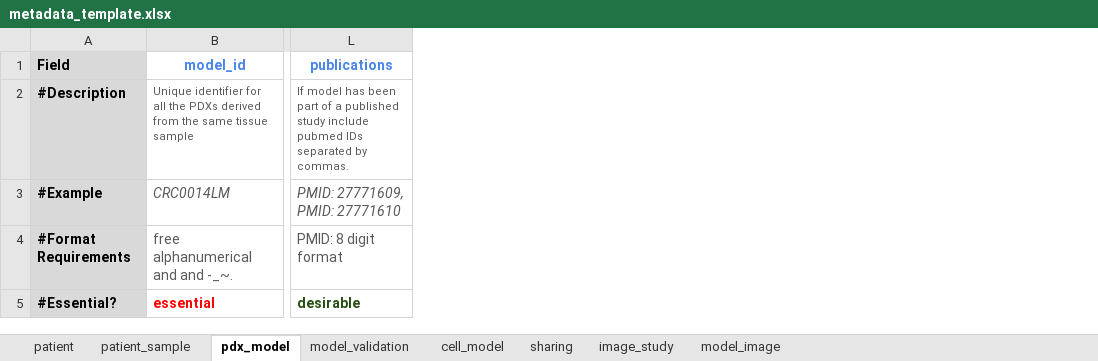
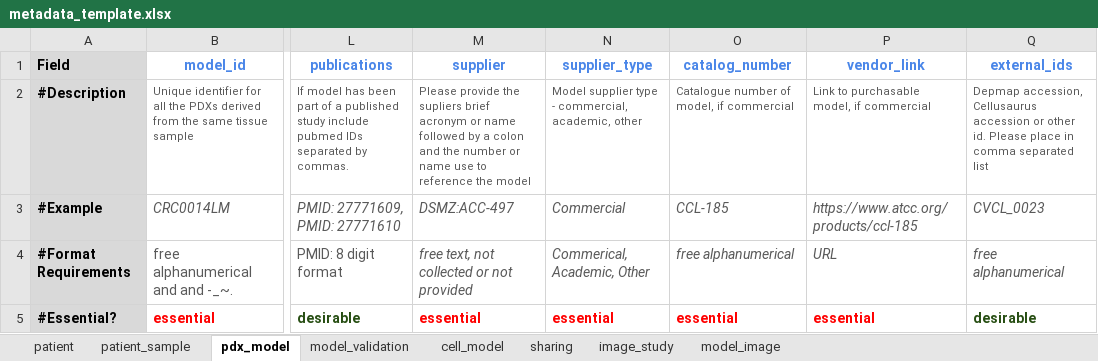
Before and after one commit to PDCMFinder/cancer-models, an Excel workbook: public/static/templates/metadata_template.xlsx, sheet pdx_model, drawn as a sheet; only a part is shown, gaps mark what is left out; values as stored, in another font and other column widths than the file's, no borders; the diff names each change by its address in the sheet, - before the commit and + after, or states it on an @@ line.

Commit message:
Template updates

```diff
--- a/public/static/templates/metadata_template.xlsx (sheet pdx_model)
+++ b/public/static/templates/metadata_template.xlsx (sheet pdx_model)
+column M (supplier), rows 2-5: Please provide the supliers brief acronym or name followed by a colon and the number or name use to reference the model | DSMZ:ACC-497 | free text, not collected or not provided | essential
+column N (supplier_type), rows 2-5: Model supplier type - commercial, academic, other | Commercial | Commerical, Academic, Other | essential
+column O (catalog_number), rows 2-5: Catalogue number of model, if commercial | CCL-185 | free alphanumerical | essential
+column P (vendor_link), rows 2-5: Link to purchasable model, if commercial | https://www.atcc.org/products/ccl-185 | URL | essential
+column Q (external_ids), rows 2-5: Depmap accession, Cellusaurus accession or other id. Please place in comma separated list | CVCL_0023 | free alphanumerical | desirable
```
